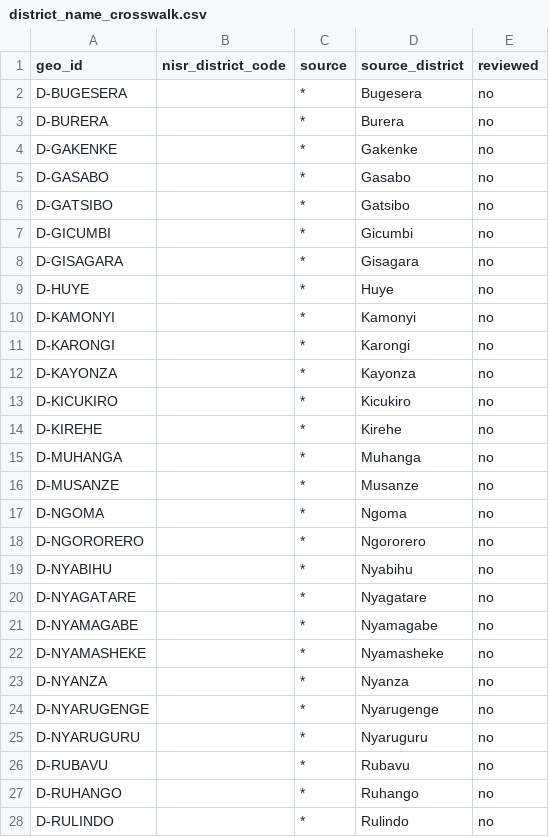
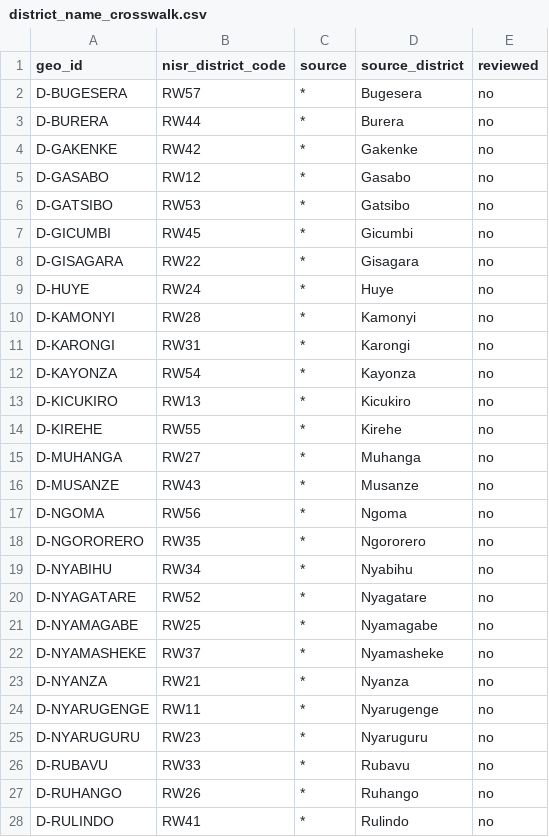
Before and after one commit to Tuyishime-Fabrice/irereroAI, a CSV file: data/reference/district_name_crosswalk.csv, drawn as a sheet; only a part is shown; the diff covers the shown part only.

```diff
--- a/data/reference/district_name_crosswalk.csv
+++ b/data/reference/district_name_crosswalk.csv
@@ -1,28 +1,28 @@
 geo_id,nisr_district_code,source,source_district,reviewed
-D-BUGESERA,,*,Bugesera,no
-D-BURERA,,*,Burera,no
-D-GAKENKE,,*,Gakenke,no
-D-GASABO,,*,Gasabo,no
-D-GATSIBO,,*,Gatsibo,no
-D-GICUMBI,,*,Gicumbi,no
-D-GISAGARA,,*,Gisagara,no
-D-HUYE,,*,Huye,no
-D-KAMONYI,,*,Kamonyi,no
-D-KARONGI,,*,Karongi,no
-D-KAYONZA,,*,Kayonza,no
-D-KICUKIRO,,*,Kicukiro,no
-D-KIREHE,,*,Kirehe,no
-D-MUHANGA,,*,Muhanga,no
-D-MUSANZE,,*,Musanze,no
-D-NGOMA,,*,Ngoma,no
-D-NGORORERO,,*,Ngororero,no
-D-NYABIHU,,*,Nyabihu,no
-D-NYAGATARE,,*,Nyagatare,no
-D-NYAMAGABE,,*,Nyamagabe,no
-D-NYAMASHEKE,,*,Nyamasheke,no
-D-NYANZA,,*,Nyanza,no
-D-NYARUGENGE,,*,Nyarugenge,no
-D-NYARUGURU,,*,Nyaruguru,no
-D-RUBAVU,,*,Rubavu,no
-D-RUHANGO,,*,Ruhango,no
-D-RULINDO,,*,Rulindo,no
+D-BUGESERA,RW57,*,Bugesera,no
+D-BURERA,RW44,*,Burera,no
+D-GAKENKE,RW42,*,Gakenke,no
+D-GASABO,RW12,*,Gasabo,no
+D-GATSIBO,RW53,*,Gatsibo,no
+D-GICUMBI,RW45,*,Gicumbi,no
+D-GISAGARA,RW22,*,Gisagara,no
+D-HUYE,RW24,*,Huye,no
+D-KAMONYI,RW28,*,Kamonyi,no
+D-KARONGI,RW31,*,Karongi,no
+D-KAYONZA,RW54,*,Kayonza,no
+D-KICUKIRO,RW13,*,Kicukiro,no
+D-KIREHE,RW55,*,Kirehe,no
+D-MUHANGA,RW27,*,Muhanga,no
+D-MUSANZE,RW43,*,Musanze,no
+D-NGOMA,RW56,*,Ngoma,no
+D-NGORORERO,RW35,*,Ngororero,no
+D-NYABIHU,RW34,*,Nyabihu,no
+D-NYAGATARE,RW52,*,Nyagatare,no
+D-NYAMAGABE,RW25,*,Nyamagabe,no
+D-NYAMASHEKE,RW37,*,Nyamasheke,no
+D-NYANZA,RW21,*,Nyanza,no
+D-NYARUGENGE,RW11,*,Nyarugenge,no
+D-NYARUGURU,RW23,*,Nyaruguru,no
+D-RUBAVU,RW33,*,Rubavu,no
+D-RUHANGO,RW26,*,Ruhango,no
+D-RULINDO,RW41,*,Rulindo,no
```
Also changed, not shown: 3 edited cells elsewhere in this file, data/reference/sector_name_crosswalk.csv, 23 other files.
